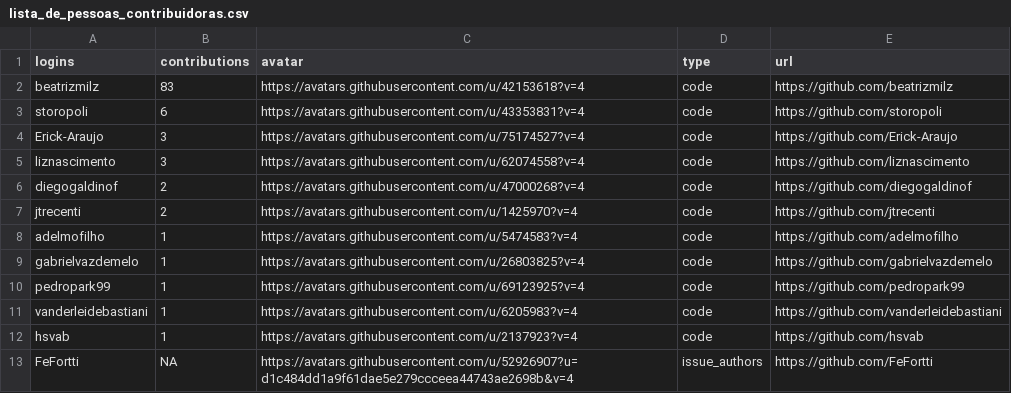
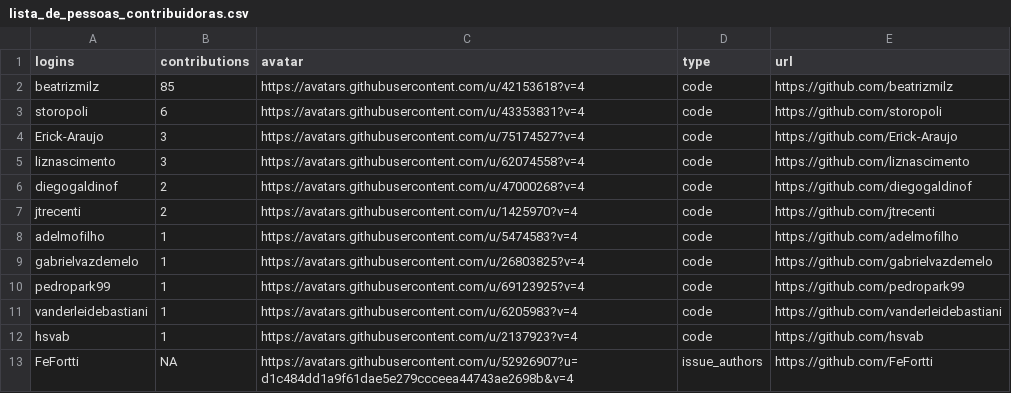
Before and after one commit to beatrizmilz/materiais_estudo_R, a CSV file: inst/lista_de_pessoas_contribuidoras.csv, drawn as a sheet.

```diff
--- a/inst/lista_de_pessoas_contribuidoras.csv
+++ b/inst/lista_de_pessoas_contribuidoras.csv
@@ -1,3 +1,3 @@
 logins;contributions;avatar;type;url
-beatrizmilz;83;https://avatars.githubusercontent.com/u/42153618?v=4;code;https://github.com/beatrizmilz
+beatrizmilz;85;https://avatars.githubusercontent.com/u/42153618?v=4;code;https://github.com/beatrizmilz
 storopoli;6;https://avatars.githubusercontent.com/u/43353831?v=4;code;https://github.com/storopoli
```
Also changed, not shown: inst/dados.csv, 3 other files.
